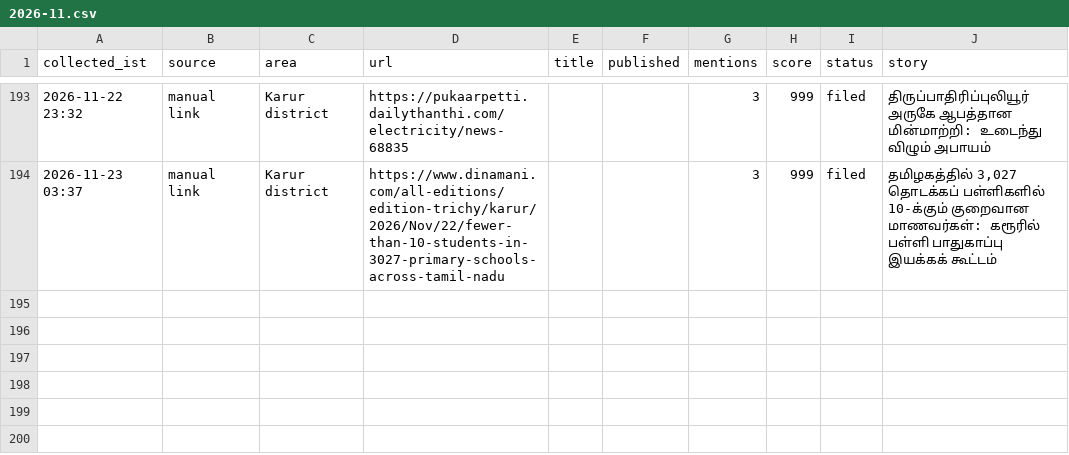
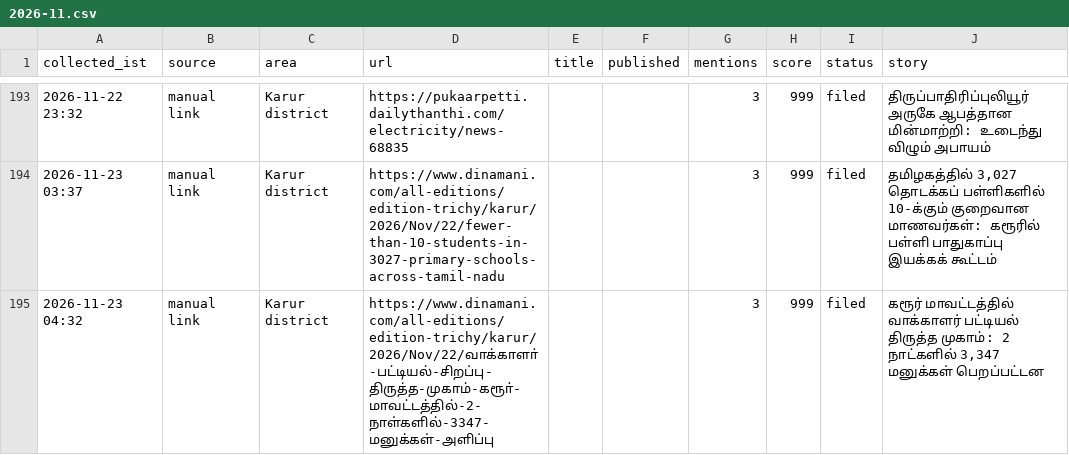
Before and after one commit to news360-tn/karur360-autopost, a CSV file: research_free/archive/2026-11.csv, drawn as a sheet; only a part is shown, gaps mark what is left out; the diff names each change by its address in the sheet, - before the commit and + after, or states it on an @@ line.

```diff
--- a/research_free/archive/2026-11.csv
+++ b/research_free/archive/2026-11.csv
+row 195: 2026-11-23 04:32 | manual link | Karur district | https://www.dinamani.com/all-editions/edition-trichy/karur/2026/Nov/22/வாக்காளா்-பட்டியல்-சிறப்பு-திருத்த-முகாம்-கரூா்-மாவட்டத்தில்-2-நாள்களில்-3347-மனுக்கள்-அளிப்பு |  |  | 3 | 999 | filed | கரூர் மாவட்டத்தில் வாக்காளர் பட்டியல் திருத்த முகாம்: 2 நாட்களில் 3,347 மனுக்கள் பெறப்பட்டன
```
Also changed, not shown: 6 other files.
